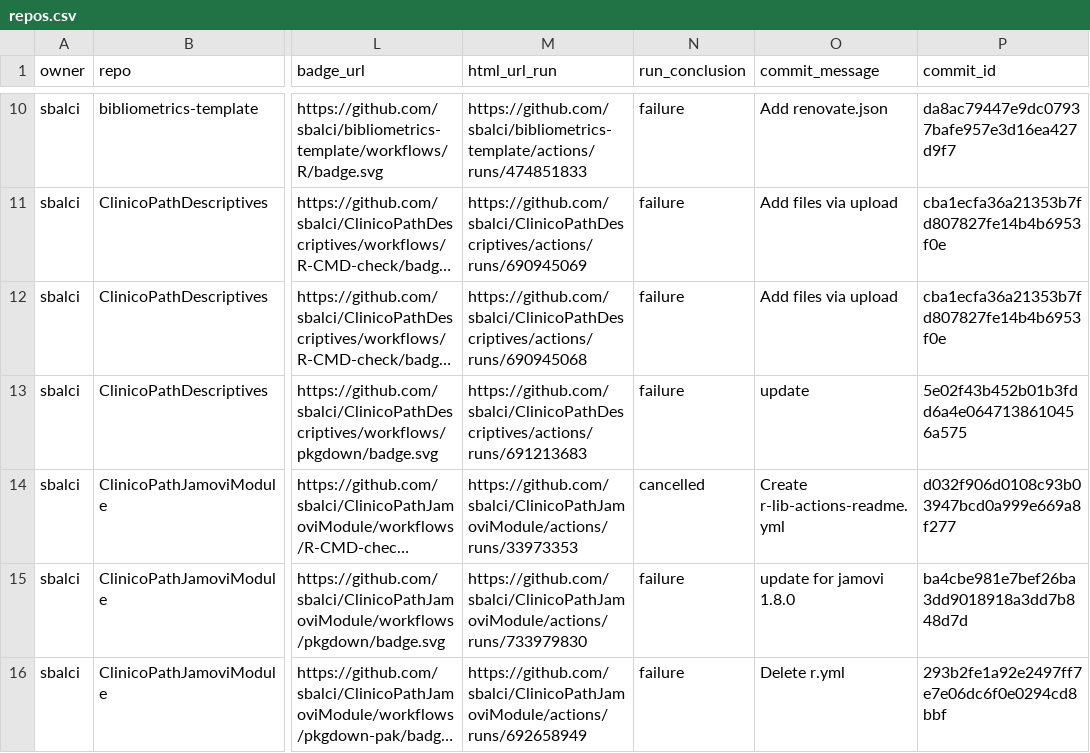
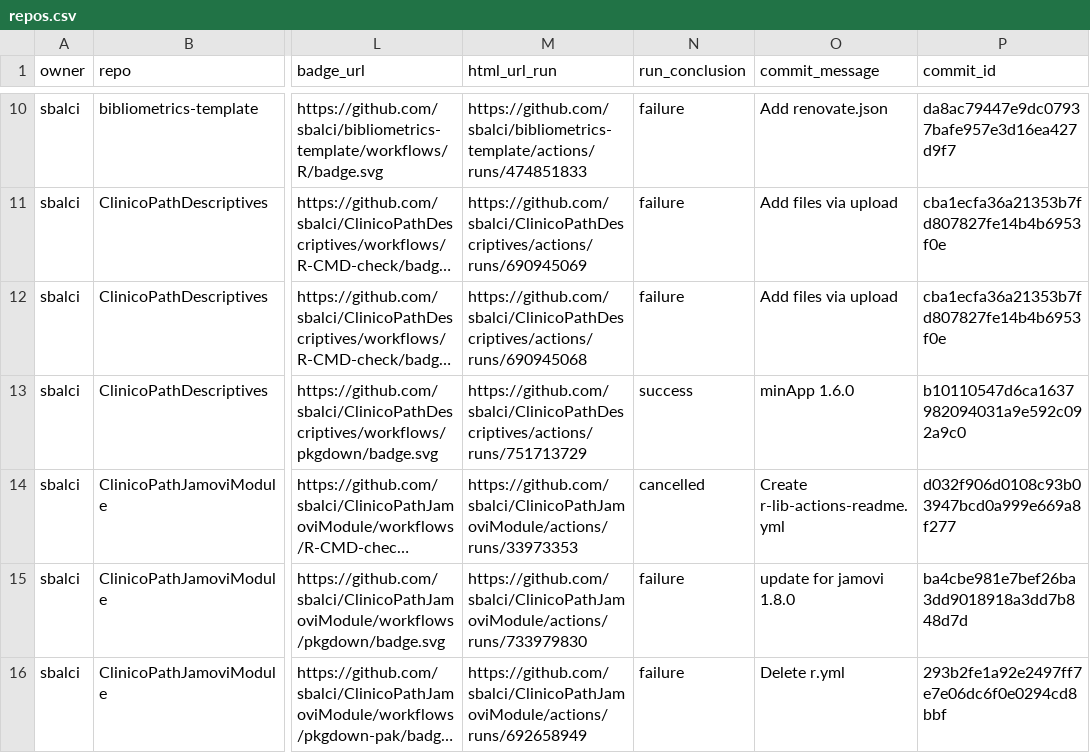
Before and after one commit to sbalci/status, a CSV file: repos.csv, drawn as a sheet; only a part is shown, gaps mark what is left out; long unchanged cells end in …; the diff covers the shown part only; the diff names each change by its address in the sheet, - before the commit and + after, or states it on an @@ line.

```diff
--- a/repos.csv
+++ b/repos.csv
-M13 (html_url_run): https://github.com/sbalci/ClinicoPathDescriptives/actions/runs/691213683
+M13 (html_url_run): https://github.com/sbalci/ClinicoPathDescriptives/actions/runs/751713729
-N13 (run_conclusion): failure
+N13 (run_conclusion): success
-O13 (commit_message): update
+O13 (commit_message): minApp 1.6.0
-P13 (commit_id): 5e02f43b452b01b3fdd6a4e0647138610456a575
+P13 (commit_id): b10110547d6ca1637982094031a9e592c092a9c0
```
Also changed, not shown: 9 edited cells elsewhere in this file, 1 other file.
